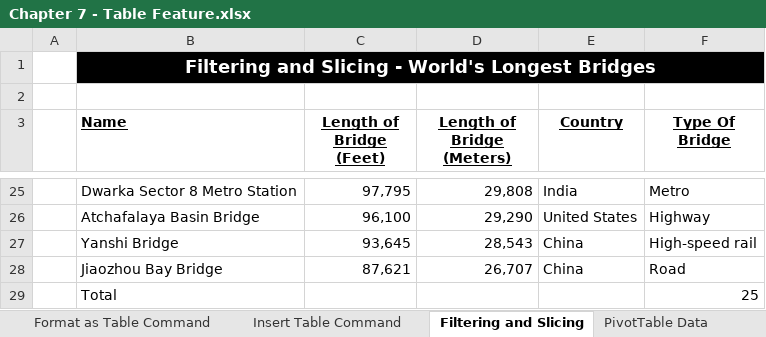
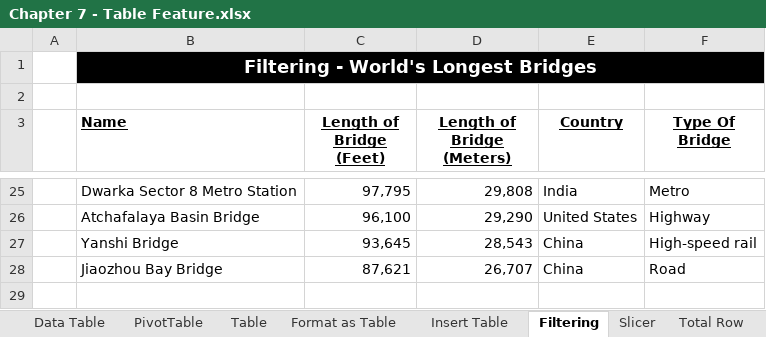
Before and after one commit to PacktPublishing/Exploring-Microsoft-Excels-Hidden-Treasures, an Excel workbook: Chapter07/Chapter 7 - Table Feature.xlsx, sheet Filtering, drawn as a sheet; only a part is shown, gaps mark what is left out; values as stored, in another font and other column widths than the file's, no borders; table styles not drawn; the diff names each change by its address in the sheet, - before the commit and + after, or states it on an @@ line.

```diff
--- a/Chapter07/Chapter 7 - Table Feature.xlsx (sheet Filtering)
+++ b/Chapter07/Chapter 7 - Table Feature.xlsx (sheet Filtering)
-sheet tab: Format as Table Command
+sheet tab: Format as Table
-sheet tab: Insert Table Command
+sheet tab: Insert Table
-sheet tab: Filtering and Slicing
+sheet tab: Filtering
+sheet tab: Slicer
+sheet tab: Total Row
-B1 (Name): Filtering and Slicing - World's Longest Bridges
+B1 (Name): Filtering - World's Longest Bridges
-row 29:  | Total |  |  |  | 25
```
Also changed, not shown: sheet Insert Table, sheet Format as Table, other sheet tabs, formulas that keep their value, charts or pictures.
